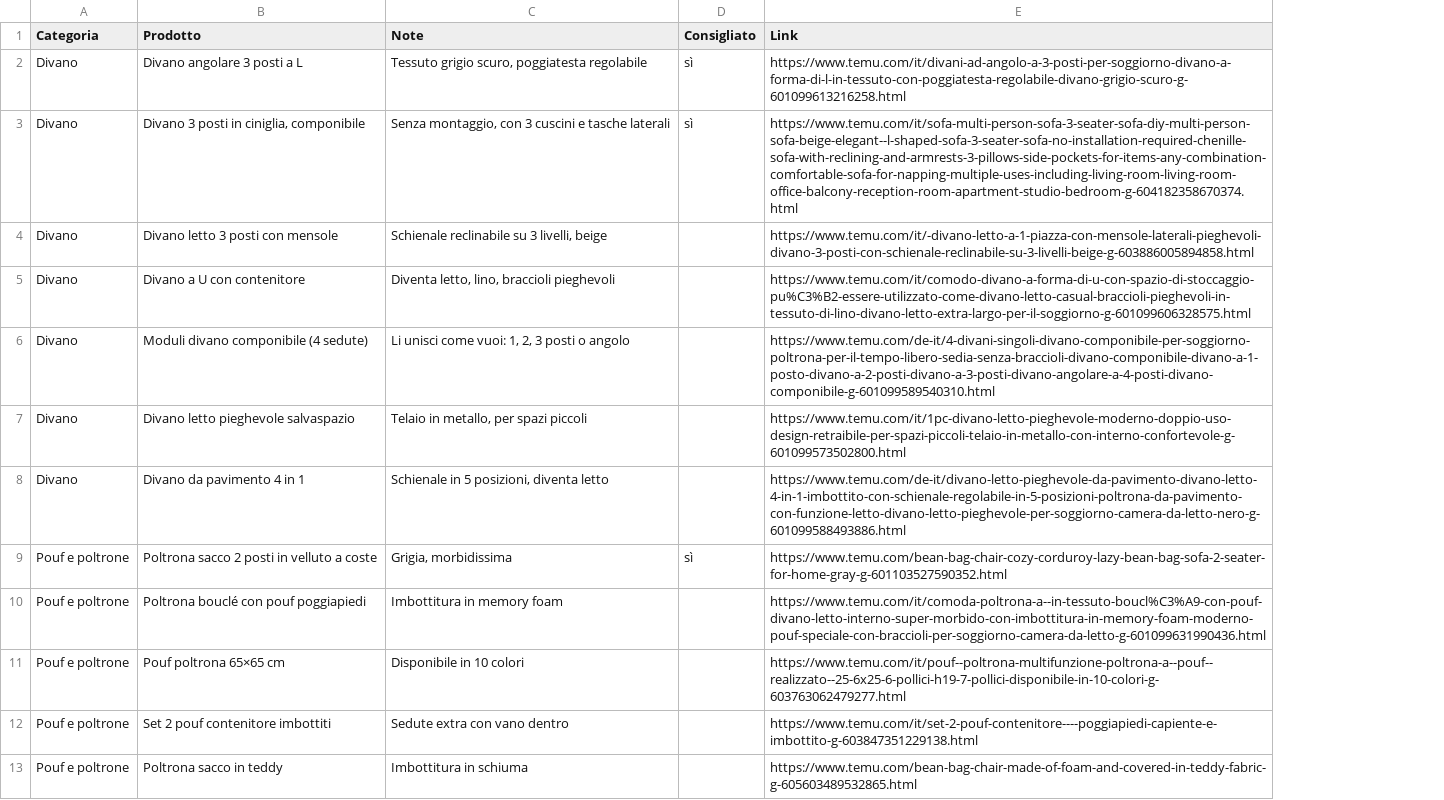
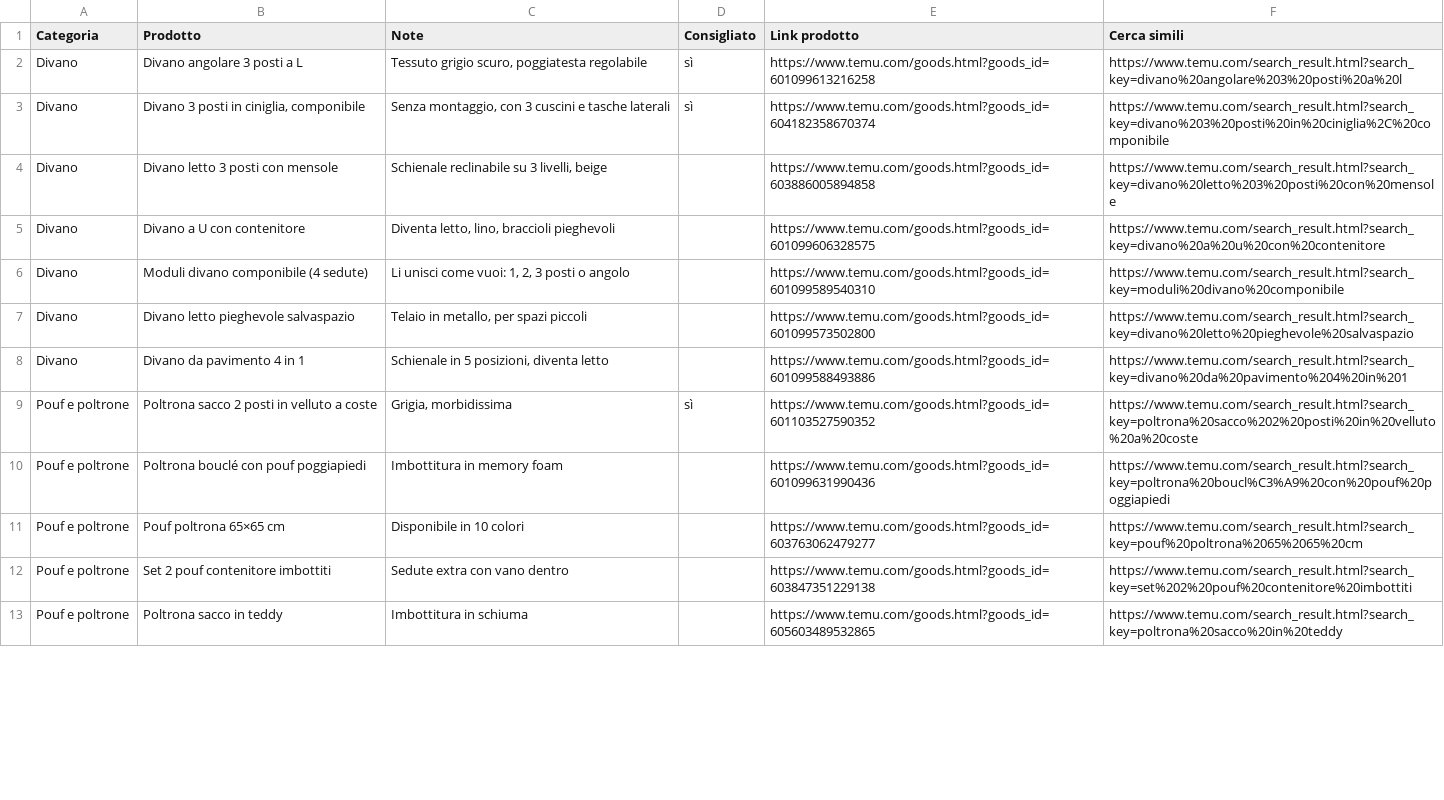
Before and after one commit to jefebcn/growing, a CSV file: catalogo-temu.csv, drawn as a sheet; only a part is shown; removed rows and columns are numbered as before the commit, all else as after; the diff names each change by its address in the sheet, - before the commit and + after, or states it on an @@ line.

```diff
--- a/catalogo-temu.csv
+++ b/catalogo-temu.csv
-column E (Link), rows 2-13: https://www.temu.com/it/divani-ad-angolo-a-3-posti-per-soggiorno-divano-a-forma-di-l-in-tessuto-con-poggiatesta-regolabile-divano-grigio-scuro-g-601099613216258.html | https://www.temu.com/it/sofa-multi-person-sofa-3-seater-sofa-diy-multi-person-sofa-beige-elegant--l-shaped-sofa-3-seater-sofa-no-installation-required-chenille-sofa-with-reclining-and-armrests-3-pillows-side-pockets-for-items-any-combination-comfortable-sofa-for-napping-multiple-uses-including-living-room-living-room-office-balcony-reception-room-apartment-studio-bedroom-g-604182358670374.html | https://www.temu.com/it/-divano-letto-a-1-piazza-con-mensole-laterali-pieghevoli-divano-3-posti-con-schienale-reclinabile-su-3-livelli-beige-g-603886005894858.html | https://www.temu.com/it/comodo-divano-a-forma-di-u-con-spazio-di-stoccaggio-pu%C3%B2-essere-utilizzato-come-divano-letto-casual-braccioli-pieghevoli-in-tessuto-di-lino-divano-letto-extra-largo-per-il-soggiorno-g-601099606328575.html | https://www.temu.com/de-it/4-divani-singoli-divano-componibile-per-soggiorno-poltrona-per-il-tempo-libero-sedia-senza-braccioli-divano-componibile-divano-a-1-posto-divano-a-2-posti-divano-a-3-posti-divano-angolare-a-4-posti-divano-componibile-g-601099589540310.html | https://www.temu.com/it/1pc-divano-letto-pieghevole-moderno-doppio-uso-design-retraibile-per-spazi-piccoli-telaio-in-metallo-con-interno-confortevole-g-601099573502800.html | https://www.temu.com/de-it/divano-letto-pieghevole-da-pavimento-divano-letto-4-in-1-imbottito-con-schienale-regolabile-in-5-posizioni-poltrona-da-pavimento-con-funzione-letto-divano-letto-pieghevole-per-soggiorno-camera-da-letto-nero-g-601099588493886.html | https://www.temu.com/bean-bag-chair-cozy-corduroy-lazy-bean-bag-sofa-2-seater-for-home-gray-g-601103527590352.html | https://www.temu.com/it/comoda-poltrona-a--in-tessuto-boucl%C3%A9-con-pouf-divano-letto-interno-super-morbido-con-imbottitura-in-memory-foam-moderno-pouf-speciale-con-braccioli-per-soggiorno-camera-da-letto-g-601099631990436.html | https://www.temu.com/it/pouf--poltrona-multifunzione-poltrona-a--pouf--realizzato--25-6x25-6-pollici-h19-7-pollici-disponibile-in-10-colori-g-603763062479277.html | https://www.temu.com/it/set-2-pouf-contenitore----poggiapiedi-capiente-e-imbottito-g-603847351229138.html | https://www.temu.com/bean-bag-chair-made-of-foam-and-covered-in-teddy-fabric-g-605603489532865.html
+column E (Link prodotto), rows 2-13: https://www.temu.com/goods.html?goods_id=601099613216258 | https://www.temu.com/goods.html?goods_id=604182358670374 | https://www.temu.com/goods.html?goods_id=603886005894858 | https://www.temu.com/goods.html?goods_id=601099606328575 | https://www.temu.com/goods.html?goods_id=601099589540310 | https://www.temu.com/goods.html?goods_id=601099573502800 | https://www.temu.com/goods.html?goods_id=601099588493886 | https://www.temu.com/goods.html?goods_id=601103527590352 | https://www.temu.com/goods.html?goods_id=601099631990436 | https://www.temu.com/goods.html?goods_id=603763062479277 | https://www.temu.com/goods.html?goods_id=603847351229138 | https://www.temu.com/goods.html?goods_id=605603489532865
+column F (Cerca simili), rows 2-13: https://www.temu.com/search_result.html?search_key=divano%20angolare%203%20posti%20a%20l | https://www.temu.com/search_result.html?search_key=divano%203%20posti%20in%20ciniglia%2C%20componibile | https://www.temu.com/search_result.html?search_key=divano%20letto%203%20posti%20con%20mensole | https://www.temu.com/search_result.html?search_key=divano%20a%20u%20con%20contenitore | https://www.temu.com/search_result.html?search_key=moduli%20divano%20componibile | https://www.temu.com/search_result.html?search_key=divano%20letto%20pieghevole%20salvaspazio | https://www.temu.com/search_result.html?search_key=divano%20da%20pavimento%204%20in%201 | https://www.temu.com/search_result.html?search_key=poltrona%20sacco%202%20posti%20in%20velluto%20a%20coste | https://www.temu.com/search_result.html?search_key=poltrona%20boucl%C3%A9%20con%20pouf%20poggiapiedi | https://www.temu.com/search_result.html?search_key=pouf%20poltrona%2065%2065%20cm | https://www.temu.com/search_result.html?search_key=set%202%20pouf%20contenitore%20imbottiti | https://www.temu.com/search_result.html?search_key=poltrona%20sacco%20in%20teddy
```
Also changed, not shown: 2 other files.
